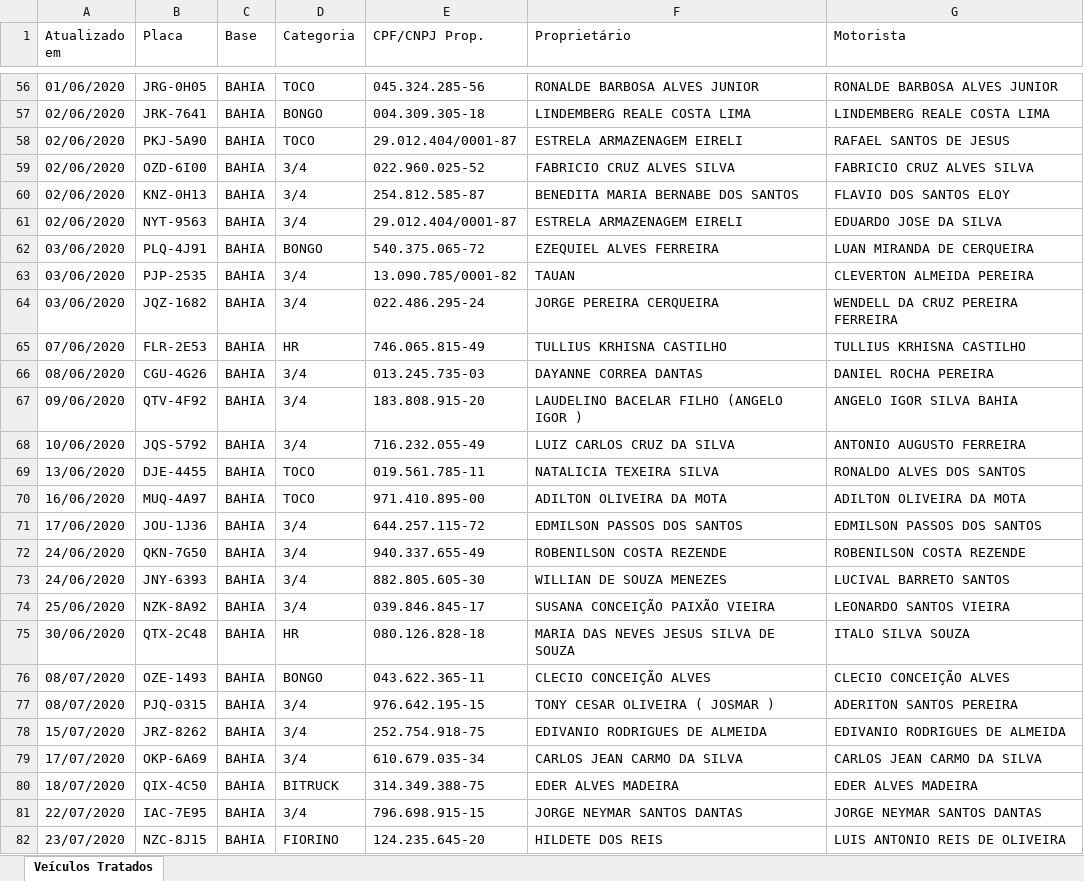
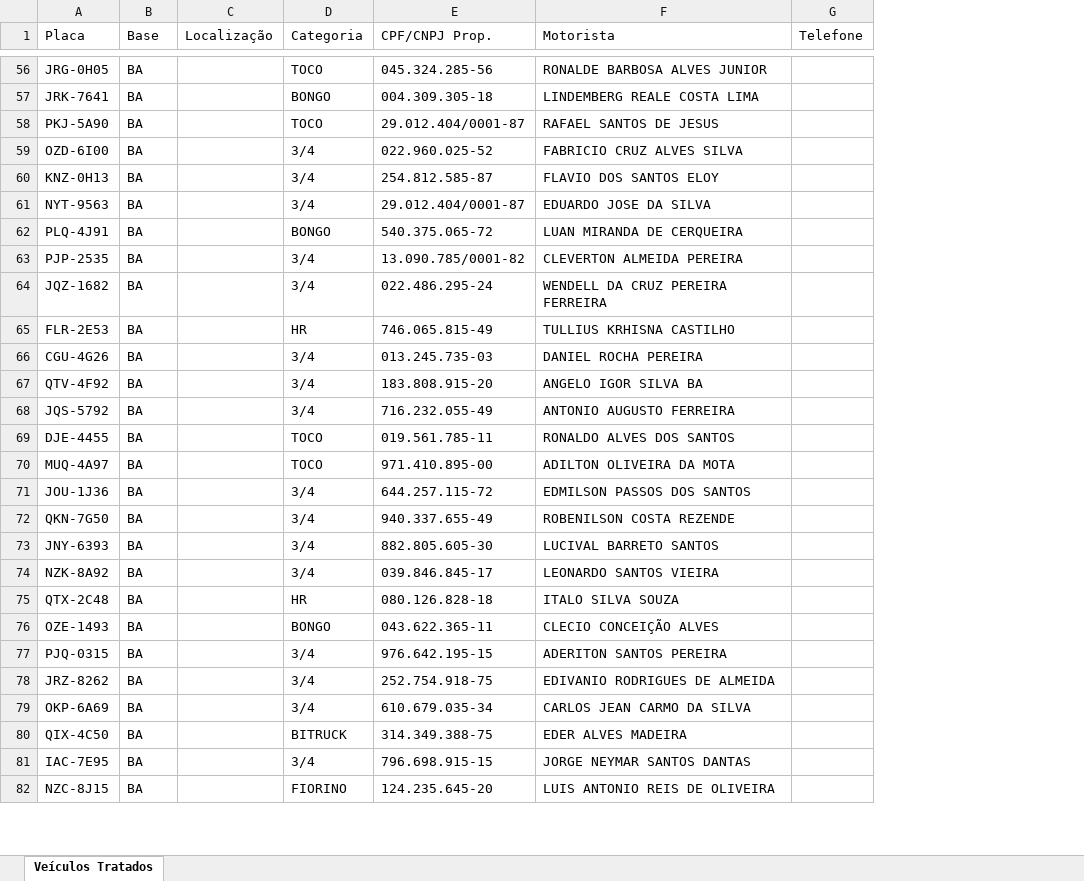
Before and after one commit to TecnologiaLogtudo/viagens_extras, an Excel workbook: cadastro_veiculos_tratado.xlsx, sheet Veículos Tratados, drawn as a sheet; only a part is shown, gaps mark what is left out; values as stored, in another font and other column widths than the file's, no cell formats; removed rows and columns are numbered as before the commit, all else as after; the diff covers the shown part only; the diff names each change by its address in the sheet, - before the commit and + after, or states it on an @@ line.

```diff
--- a/cadastro_veiculos_tratado.xlsx (sheet Veículos Tratados)
+++ b/cadastro_veiculos_tratado.xlsx (sheet Veículos Tratados)
-column A (Atualizado em), rows 56-82: 01/06/2020 | 02/06/2020 | 02/06/2020 | 02/06/2020 | 02/06/2020 | 02/06/2020 | 03/06/2020 | 03/06/2020 | 03/06/2020 | 07/06/2020 | 08/06/2020 | 09/06/2020 | 10/06/2020 | 13/06/2020 | 16/06/2020 | 17/06/2020 | 24/06/2020 | 24/06/2020 | 25/06/2020 | 30/06/2020 | 08/07/2020 | 08/07/2020 | 15/07/2020 | 17/07/2020 | 18/07/2020 | 22/07/2020 | 23/07/2020
+column C (Localização), empty
-column F (Proprietário), rows 56-82: RONALDE BARBOSA ALVES JUNIOR | LINDEMBERG REALE COSTA LIMA | ESTRELA ARMAZENAGEM EIRELI | FABRICIO CRUZ ALVES SILVA | BENEDITA MARIA BERNABE DOS SANTOS | ESTRELA ARMAZENAGEM EIRELI | EZEQUIEL ALVES FERREIRA | TAUAN | JORGE PEREIRA CERQUEIRA | TULLIUS KRHISNA CASTILHO | DAYANNE CORREA DANTAS | LAUDELINO BACELAR FILHO (ANGELO IGOR ) | LUIZ CARLOS CRUZ DA SILVA | NATALICIA TEXEIRA SILVA | ADILTON OLIVEIRA DA MOTA | EDMILSON PASSOS DOS SANTOS | ROBENILSON COSTA REZENDE | WILLIAN DE SOUZA MENEZES | SUSANA CONCEIÇÃO PAIXÃO VIEIRA | MARIA DAS NEVES JESUS SILVA DE SOUZA | CLECIO CONCEIÇÃO ALVES | TONY CESAR OLIVEIRA ( JOSMAR ) | EDIVANIO RODRIGUES DE ALMEIDA | CARLOS JEAN CARMO DA SILVA | EDER ALVES MADEIRA | JORGE NEYMAR SANTOS DANTAS | HILDETE DOS REIS
+column G (Telefone), empty
-B56:B82 (Base): BAHIA
+B56:B82 (Base): BA
-F67 (Motorista): ANGELO IGOR SILVA BAHIA
+F67 (Motorista): ANGELO IGOR SILVA BA
```
Also changed, not shown: 1668 edited cells elsewhere in this sheet, cell formats, 50 other files.
